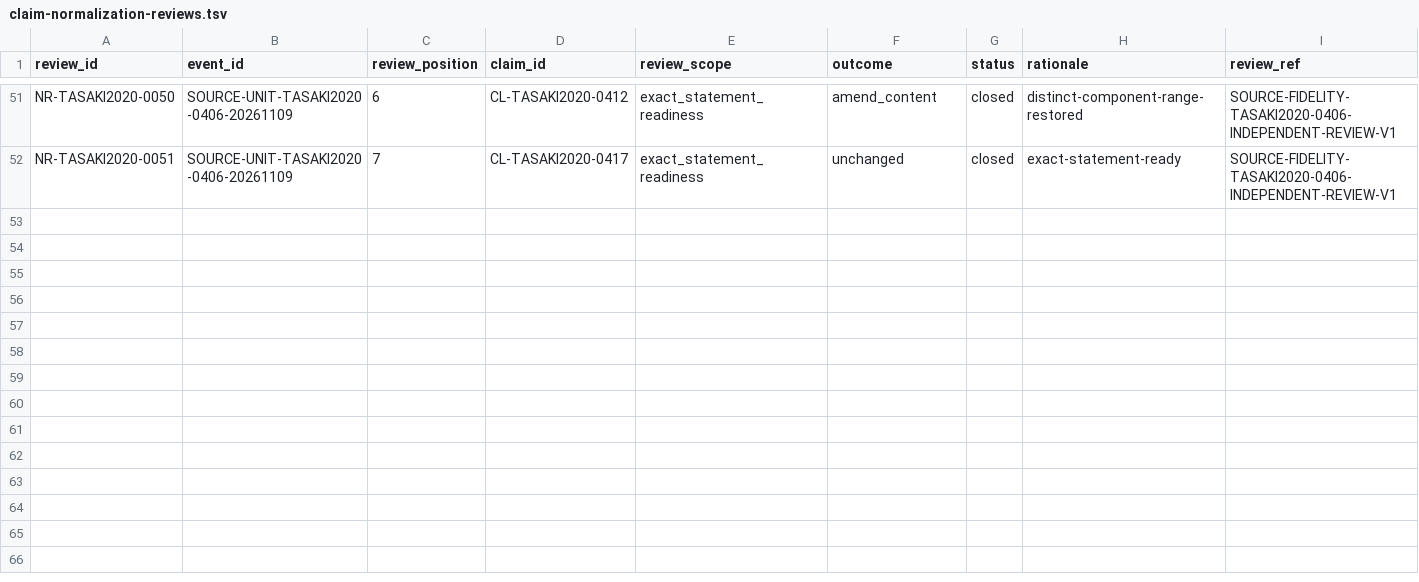
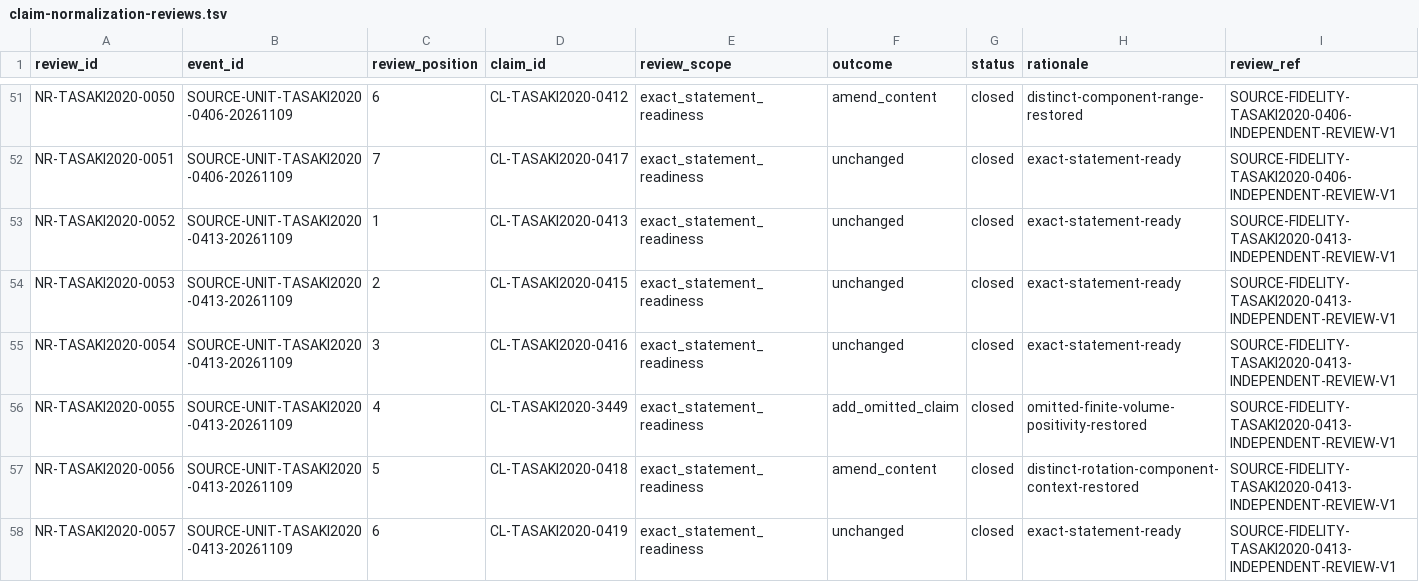
Before and after one commit to phasetr/lattice-system, a TSV file: registry/claim-normalization-reviews.tsv, drawn as a sheet; only a part is shown, gaps mark what is left out.

Commit message:
Record reviewed Theorem 4.1 core corrections

```diff
--- a/registry/claim-normalization-reviews.tsv
+++ b/registry/claim-normalization-reviews.tsv
@@ -52 +52,7 @@ NR-TASAKI2020-0050	SOURCE-UNIT-TASAKI2020-0406-20261109	6	CL-TASAKI2020-0412	exa
 NR-TASAKI2020-0051	SOURCE-UNIT-TASAKI2020-0406-20261109	7	CL-TASAKI2020-0417	exact_statement_readiness	unchanged	closed	exact-statement-ready	SOURCE-FIDELITY-TASAKI2020-0406-INDEPENDENT-REVIEW-V1
+NR-TASAKI2020-0052	SOURCE-UNIT-TASAKI2020-0413-20261109	1	CL-TASAKI2020-0413	exact_statement_readiness	unchanged	closed	exact-statement-ready	SOURCE-FIDELITY-TASAKI2020-0413-INDEPENDENT-REVIEW-V1
+NR-TASAKI2020-0053	SOURCE-UNIT-TASAKI2020-0413-20261109	2	CL-TASAKI2020-0415	exact_statement_readiness	unchanged	closed	exact-statement-ready	SOURCE-FIDELITY-TASAKI2020-0413-INDEPENDENT-REVIEW-V1
+NR-TASAKI2020-0054	SOURCE-UNIT-TASAKI2020-0413-20261109	3	CL-TASAKI2020-0416	exact_statement_readiness	unchanged	closed	exact-statement-ready	SOURCE-FIDELITY-TASAKI2020-0413-INDEPENDENT-REVIEW-V1
+NR-TASAKI2020-0055	SOURCE-UNIT-TASAKI2020-0413-20261109	4	CL-TASAKI2020-3449	exact_statement_readiness	add_omitted_claim	closed	omitted-finite-volume-positivity-restored	SOURCE-FIDELITY-TASAKI2020-0413-INDEPENDENT-REVIEW-V1
+NR-TASAKI2020-0056	SOURCE-UNIT-TASAKI2020-0413-20261109	5	CL-TASAKI2020-0418	exact_statement_readiness	amend_content	closed	distinct-rotation-component-context-restored	SOURCE-FIDELITY-TASAKI2020-0413-INDEPENDENT-REVIEW-V1
+NR-TASAKI2020-0057	SOURCE-UNIT-TASAKI2020-0413-20261109	6	CL-TASAKI2020-0419	exact_statement_readiness	unchanged	closed	exact-statement-ready	SOURCE-FIDELITY-TASAKI2020-0413-INDEPENDENT-REVIEW-V1
```
Also changed, not shown: registry/claim-content-amendments.tsv, registry/claim-corrections.tsv, 15 other files.
